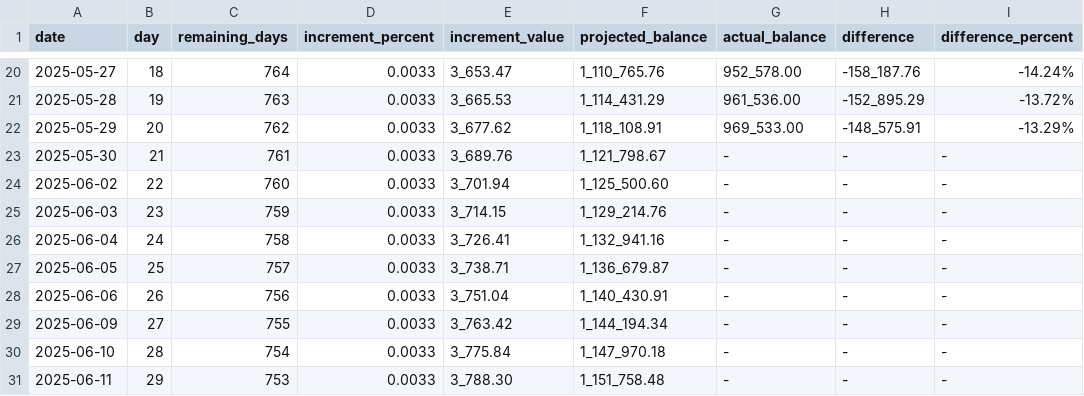
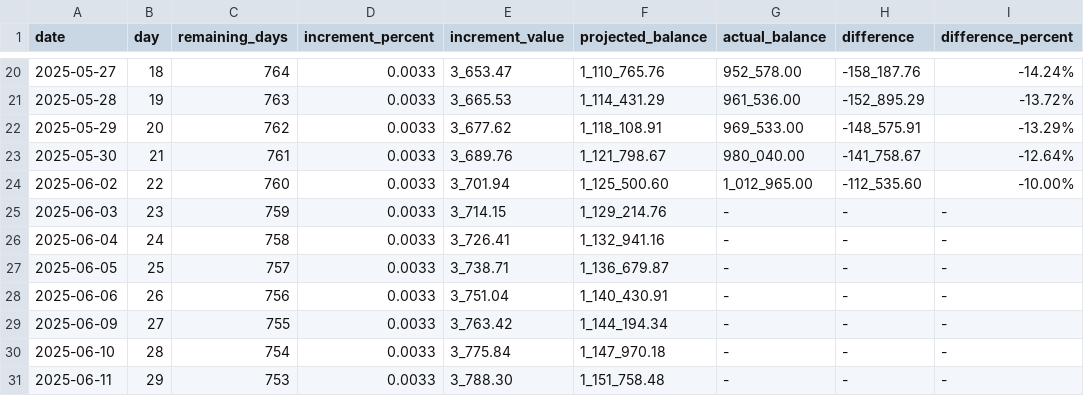
Before and after one commit to kilodaycomp/CompTrade, a CSV file: data/audit_data_3.csv, drawn as a sheet; only a part is shown, gaps mark what is left out.

```diff
--- a/data/audit_data_3.csv
+++ b/data/audit_data_3.csv
@@ -22,4 +22,4 @@ date,day,remaining_days,increment_percent,increment_value,projected_balance,actu
 2025-05-29,20,762,0.0033,3_677.62,1_118_108.91,969_533.00,-148_575.91,-13.29%
-2025-05-30,21,761,0.0033,3_689.76,1_121_798.67,-,-,-
-2025-06-02,22,760,0.0033,3_701.94,1_125_500.60,-,-,-
+2025-05-30,21,761,0.0033,3_689.76,1_121_798.67,980_040.00,-141_758.67,-12.64%
+2025-06-02,22,760,0.0033,3_701.94,1_125_500.60,1_012_965.00,-112_535.60,-10.00%
 2025-06-03,23,759,0.0033,3_714.15,1_129_214.76,-,-,-
```
Also changed, not shown: 1 other file.
